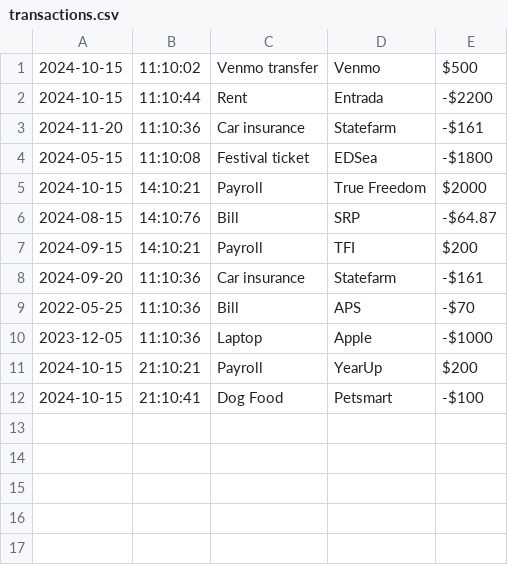
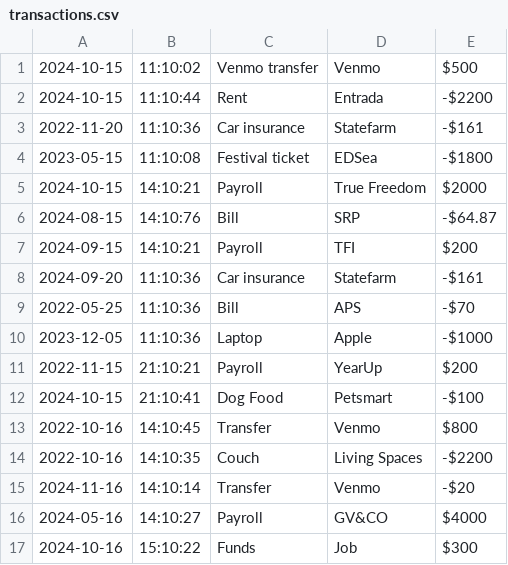
Before and after one commit to bricastanon/AccountingLedgerApplication, a CSV file: src/transactions.csv, drawn as a sheet.

```diff
--- a/src/transactions.csv
+++ b/src/transactions.csv
@@ -2,4 +2,4 @@
 2024-10-15|11:10:44|Rent|Entrada|-$2200
-2024-11-20|11:10:36|Car insurance|Statefarm|-$161
-2024-05-15|11:10:08|Festival ticket|EDSea|-$1800
+2022-11-20|11:10:36|Car insurance|Statefarm|-$161
+2023-05-15|11:10:08|Festival ticket|EDSea|-$1800
 2024-10-15|14:10:21|Payroll|True Freedom|$2000
@@ -10,3 +10,8 @@
 2023-12-05|11:10:36|Laptop|Apple|-$1000
-2024-10-15|21:10:21|Payroll|YearUp|$200
+2022-11-15|21:10:21|Payroll|YearUp|$200
 2024-10-15|21:10:41|Dog Food|Petsmart|-$100
+2022-10-16|14:10:45|Transfer|Venmo|$800
+2022-10-16|14:10:35|Couch|Living Spaces|-$2200
+2024-11-16|14:10:14|Transfer|Venmo|-$20
+2024-05-16|14:10:27|Payroll|GV&CO|$4000
+2024-10-16|15:10:22|Funds|Job|$300
```
Also changed, not shown: 2 other files.
